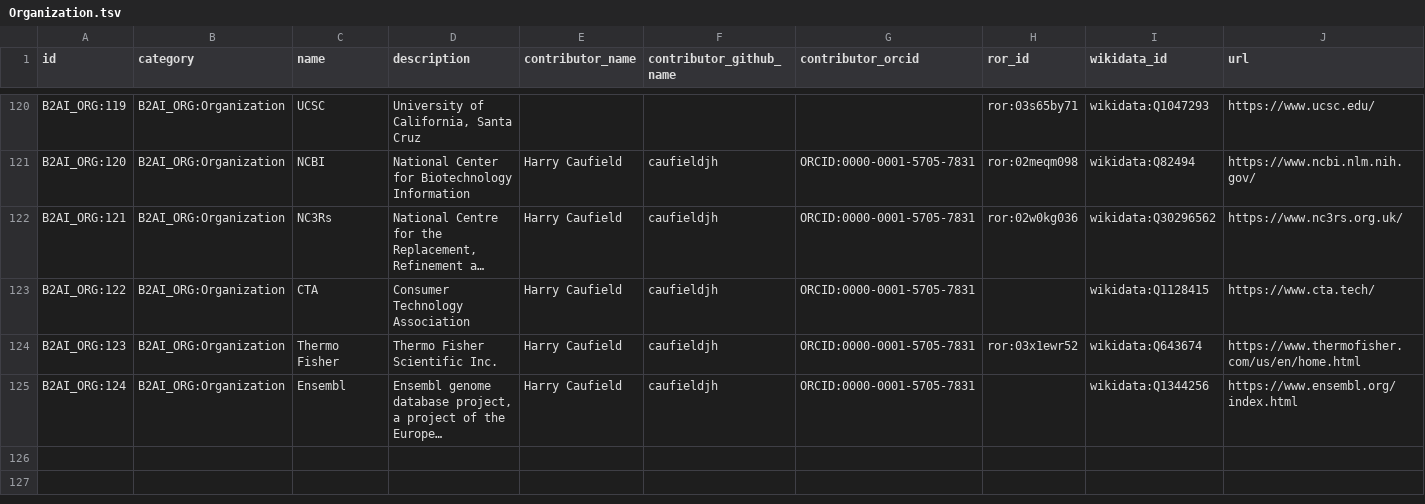
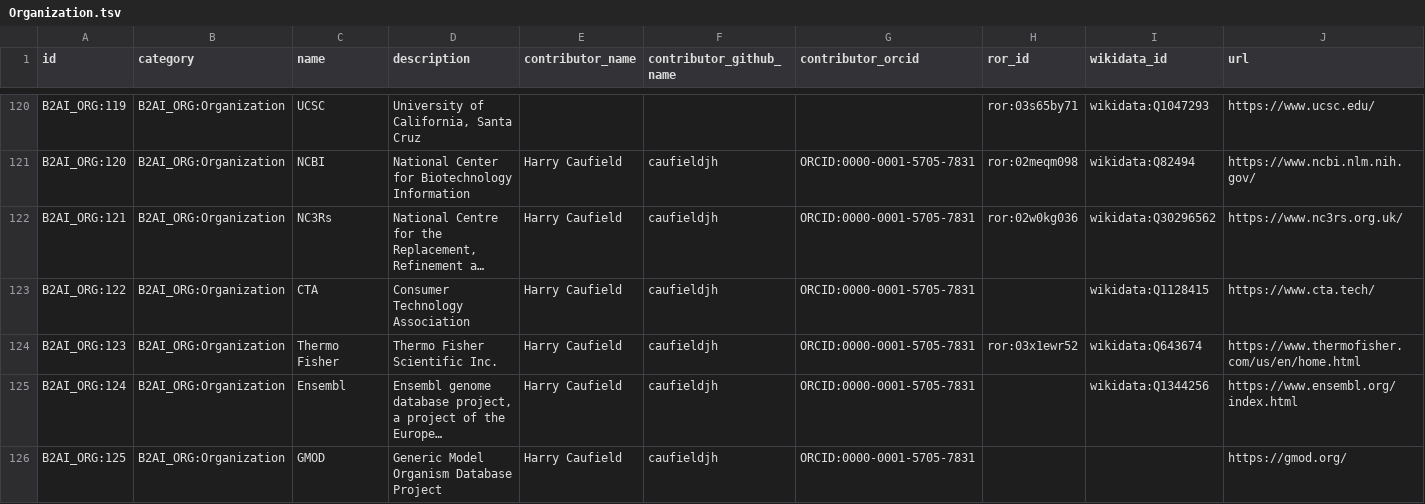
Before and after one commit to bridge2ai/b2ai-standards-registry, a TSV file: project/data/Organization.tsv, drawn as a sheet; only a part is shown, gaps mark what is left out; long unchanged cells end in …; rows hold the shown columns only; the diff names each change by its address in the sheet, - before the commit and + after, or states it on an @@ line.

```diff
--- a/project/data/Organization.tsv
+++ b/project/data/Organization.tsv
+row 126: B2AI_ORG:125 | B2AI_ORG:Organization | GMOD | Generic Model Organism Database Project | Harry Caufield | caufieldjh | ORCID:0000-0001-5705-7831 |  |  | https://gmod.org/
```
Also changed, not shown: project/data/DataStandardOrTool.tsv, project/data/UseCase.tsv, 6 other files.
